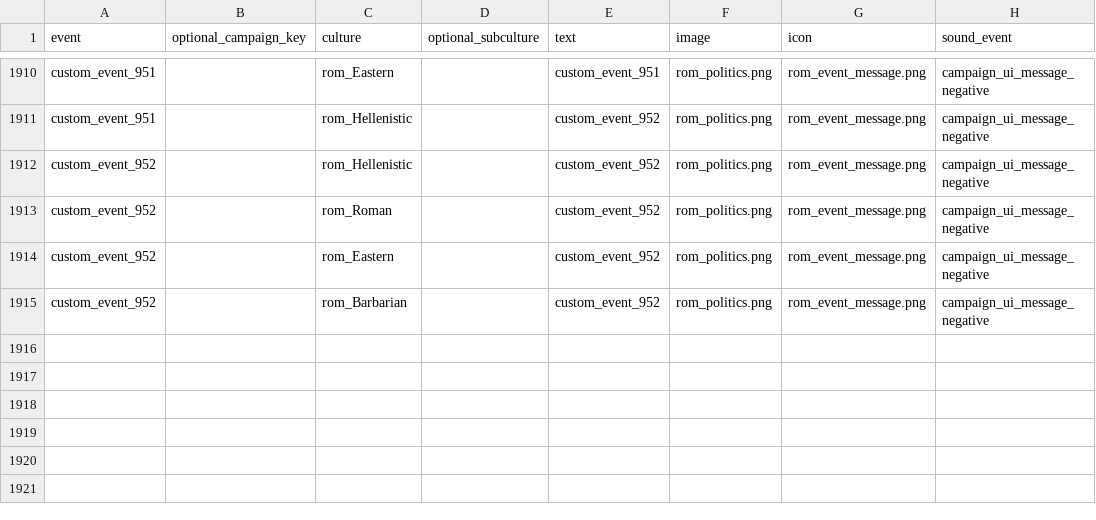
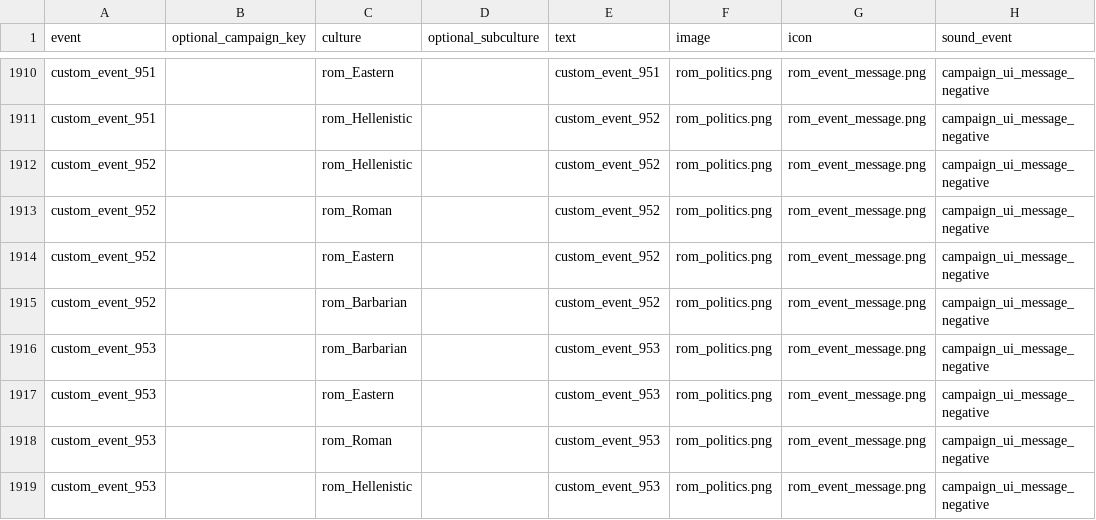
Before and after one commit to Destroyer13579/DEI-AI-USES-POP-DEV-GITHUB, a TSV file: current_PORT_version/Pre_release/db/message_event_strings_tables/DeI_message_event_strings.tsv, drawn as a sheet; only a part is shown, gaps mark what is left out.

```diff
--- a/current_PORT_version/Pre_release/db/message_event_strings_tables/DeI_message_event_strings.tsv
+++ b/current_PORT_version/Pre_release/db/message_event_strings_tables/DeI_message_event_strings.tsv
@@ -1915 +1915,5 @@ custom_event_952		rom_Eastern		custom_event_952	rom_politics.png	rom_event_messa
 custom_event_952		rom_Barbarian		custom_event_952	rom_politics.png	rom_event_message.png	campaign_ui_message_negative
+custom_event_953		rom_Barbarian		custom_event_953	rom_politics.png	rom_event_message.png	campaign_ui_message_negative
+custom_event_953		rom_Eastern		custom_event_953	rom_politics.png	rom_event_message.png	campaign_ui_message_negative
+custom_event_953		rom_Roman		custom_event_953	rom_politics.png	rom_event_message.png	campaign_ui_message_negative
+custom_event_953		rom_Hellenistic		custom_event_953	rom_politics.png	rom_event_message.png	campaign_ui_message_negative
```
Also changed, not shown: current_PORT_version/Pre_release/db/effect_bundles_tables/Faction_Traits_effect_bundles.tsv, current_PORT_version/Pre_release/db/effect_bundles_to_effects_junctions_tables/_Politics_Imperium_effect_bundles_to_effects_junctions.tsv, 15 other files.
